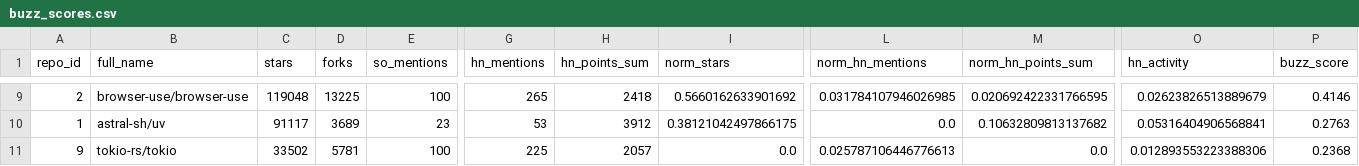
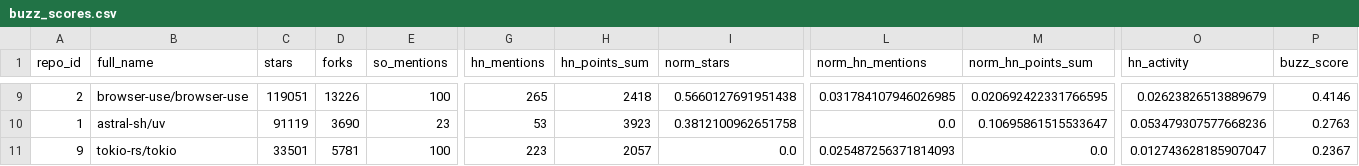
Before and after one commit to 2024vaishalisahajwani/devbuzz, a CSV file: data/processed/buzz_scores.csv, drawn as a sheet; only a part is shown, gaps mark what is left out; the diff covers the shown part only; the diff names each change by its address in the sheet, - before the commit and + after, or states it on an @@ line.

```diff
--- a/data/processed/buzz_scores.csv
+++ b/data/processed/buzz_scores.csv
-C9 (stars): 119048
+C9 (stars): 119051
-D9 (forks): 13225
+D9 (forks): 13226
-I9 (norm_stars): 0.5660162633901692
+I9 (norm_stars): 0.5660127691951438
-C10 (stars): 91117
+C10 (stars): 91119
-D10 (forks): 3689
+D10 (forks): 3690
-H10 (hn_points_sum): 3912
+H10 (hn_points_sum): 3923
-I10 (norm_stars): 0.38121042497866175
+I10 (norm_stars): 0.3812100962651758
-M10 (norm_hn_points_sum): 0.10632809813137682
+M10 (norm_hn_points_sum): 0.10695861515533647
-O10 (hn_activity): 0.05316404906568841
+O10 (hn_activity): 0.053479307577668236
-C11 (stars): 33502
+C11 (stars): 33501
-G11 (hn_mentions): 225
+G11 (hn_mentions): 223
-L11 (norm_hn_mentions): 0.025787106446776613
+L11 (norm_hn_mentions): 0.025487256371814093
-O11 (hn_activity): 0.012893553223388306
+O11 (hn_activity): 0.012743628185907047
-P11 (buzz_score): 0.2368
+P11 (buzz_score): 0.2367
```
Also changed, not shown: 30 edited cells elsewhere in this file, 5 other files.
